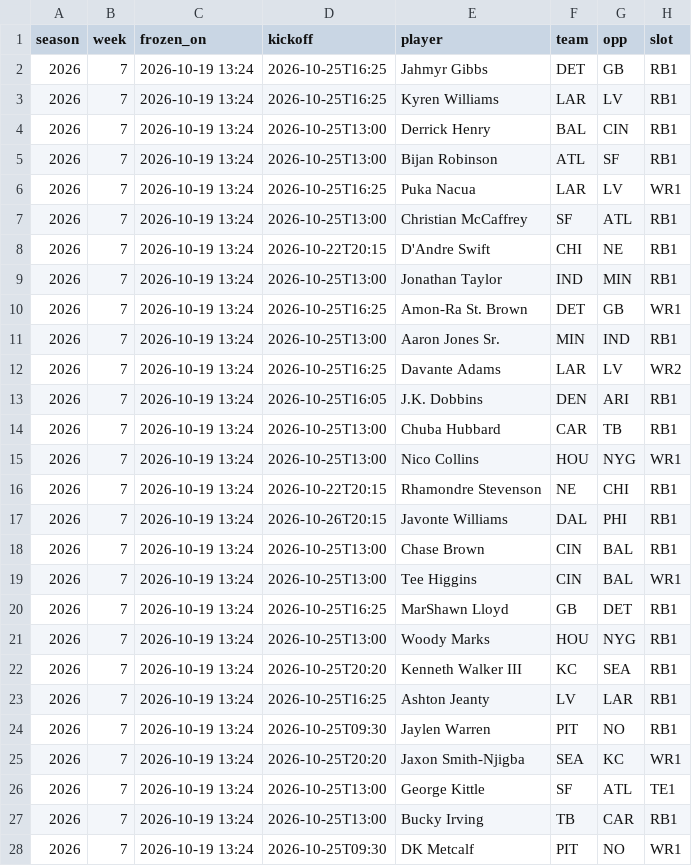
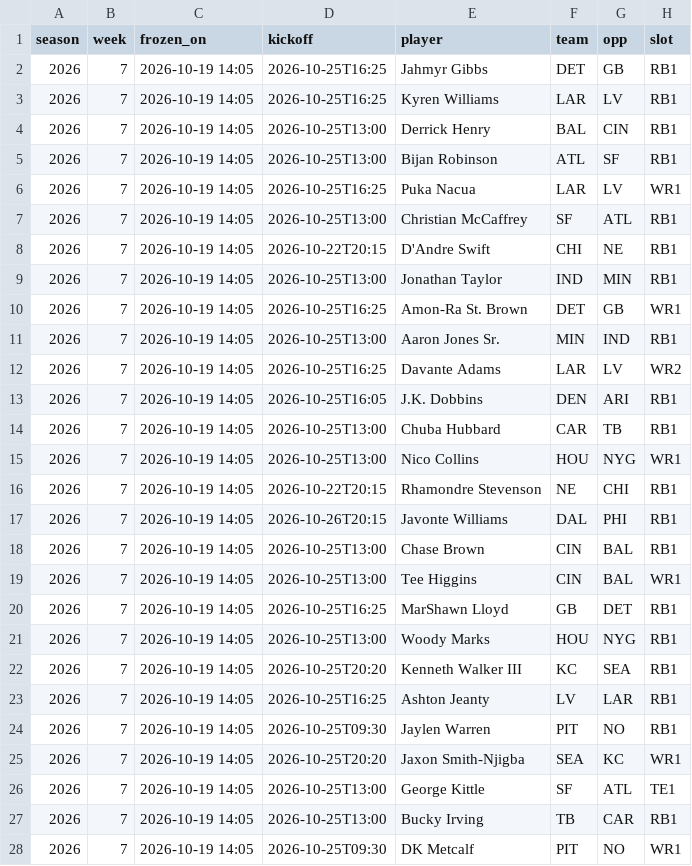
Before and after one commit to 3GO-47/rainman, a CSV file: data/processed/td_picks_ledger.csv, drawn as a sheet; only a part is shown; the diff covers the shown part only; the diff names each change by its address in the sheet, - before the commit and + after, or states it on an @@ line.

```diff
--- a/data/processed/td_picks_ledger.csv
+++ b/data/processed/td_picks_ledger.csv
-C2:C28 (frozen_on): 2026-10-19 13:24
+C2:C28 (frozen_on): 2026-10-19 14:05
```
Also changed, not shown: 127 edited cells elsewhere in this file, 9 other files.
